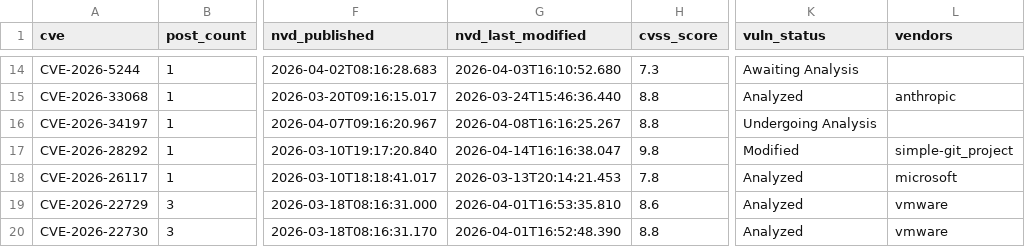
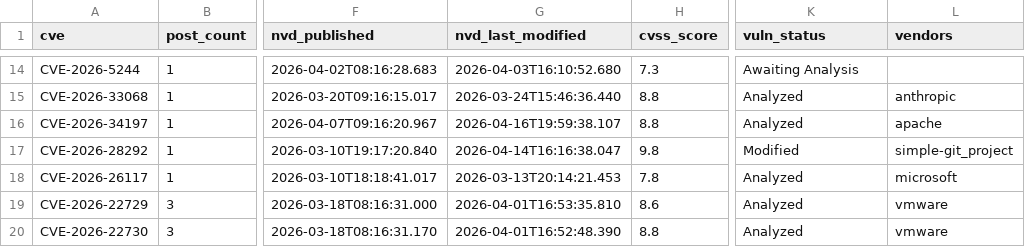
Before and after one commit to therohantilwani/Reddit_CVE_detection, a CSV file: cve_lead_time.csv, drawn as a sheet; only a part is shown, gaps mark what is left out; the diff covers the shown part only; the diff names each change by its address in the sheet, - before the commit and + after, or states it on an @@ line.

```diff
--- a/cve_lead_time.csv
+++ b/cve_lead_time.csv
-G16 (nvd_last_modified): 2026-04-08T16:16:25.267
+G16 (nvd_last_modified): 2026-04-16T19:59:38.107
-K16 (vuln_status): Undergoing Analysis
+K16 (vuln_status): Analyzed
-L16 (vendors): (empty)
+L16 (vendors): apache
```
Also changed, not shown: 1 added row, 1 removed row and 12 edited cells elsewhere in this file, 1 other file.
